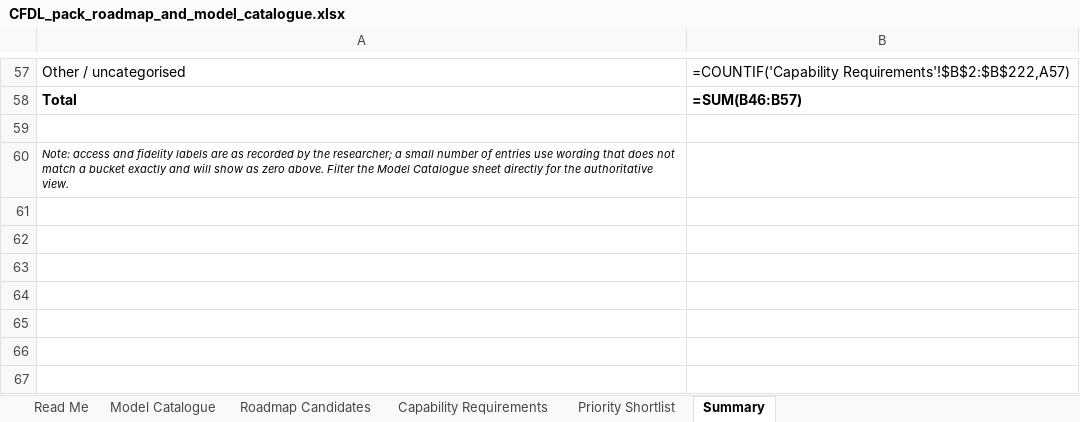
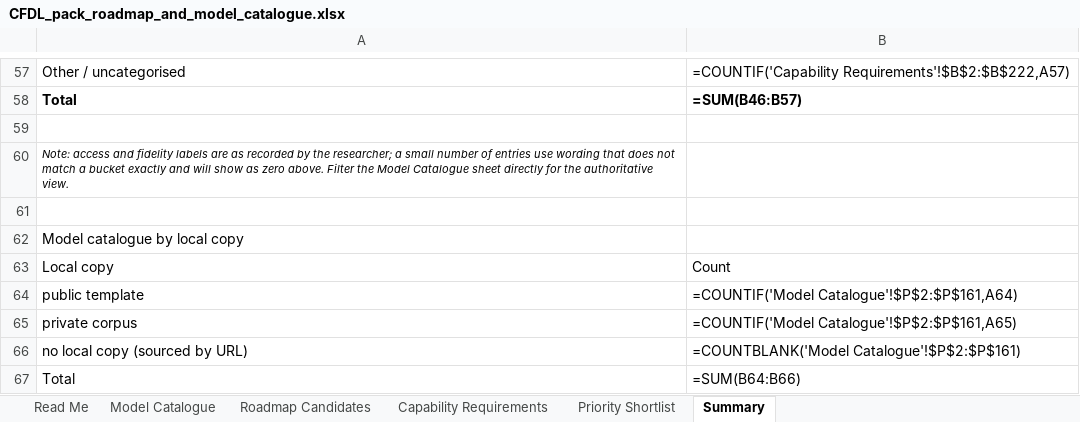
Before and after one commit to bizarc/cfdl, an Excel workbook: research/CFDL_pack_roadmap_and_model_catalogue.xlsx, sheet Summary, drawn as a sheet; only a part is shown, gaps mark what is left out; values as stored, in another font and other column widths than the file's, no borders; formulas without a stored value are shown as written; the diff covers the shown part only; the diff names each change by its address in the sheet, - before the commit and + after, or states it on an @@ line.

```diff
--- a/research/CFDL_pack_roadmap_and_model_catalogue.xlsx (sheet Summary)
+++ b/research/CFDL_pack_roadmap_and_model_catalogue.xlsx (sheet Summary)
+row 61: (empty)
+row 62: Model catalogue by local copy
+row 63: Local copy | Count
+row 64: public template | =COUNTIF('Model Catalogue'!$P$2:$P$161,A64)
+row 65: private corpus | =COUNTIF('Model Catalogue'!$P$2:$P$161,A65)
+row 66: no local copy (sourced by URL) | =COUNTBLANK('Model Catalogue'!$P$2:$P$161)
+row 67: Total | =SUM(B64:B66)
```
Also changed, not shown: 1 added row, 1 removed row, 13 edited cells and cell formats elsewhere in this sheet, sheet Model Catalogue, 1 other file.
